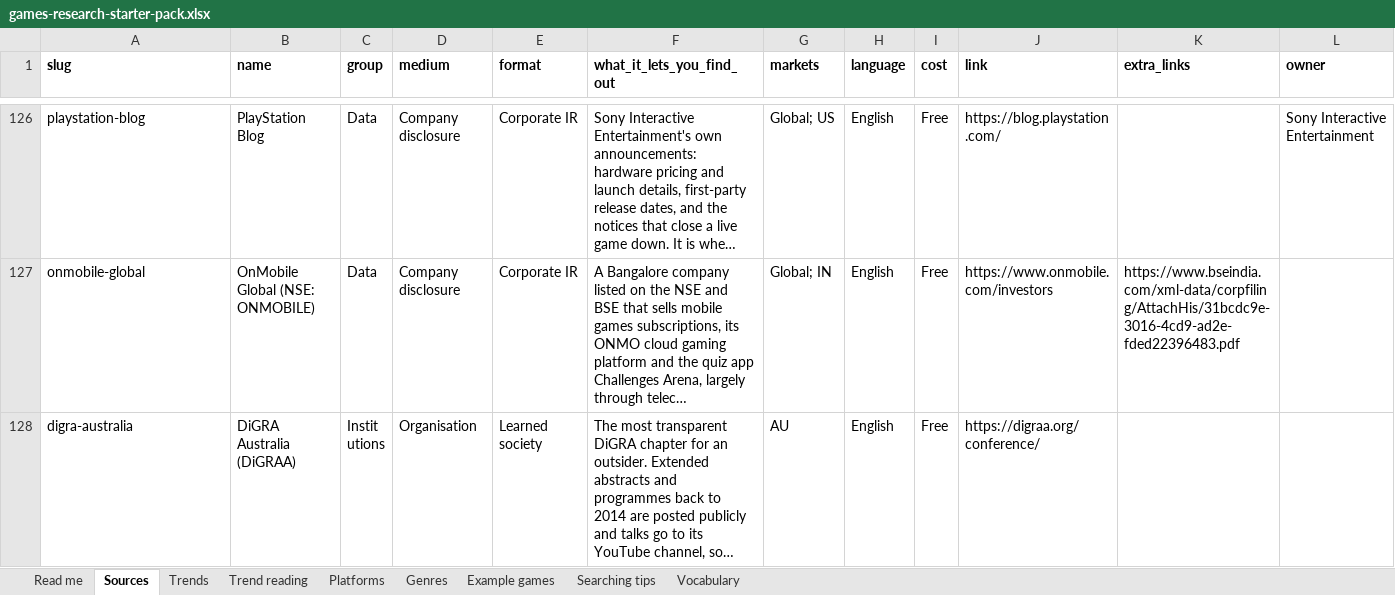
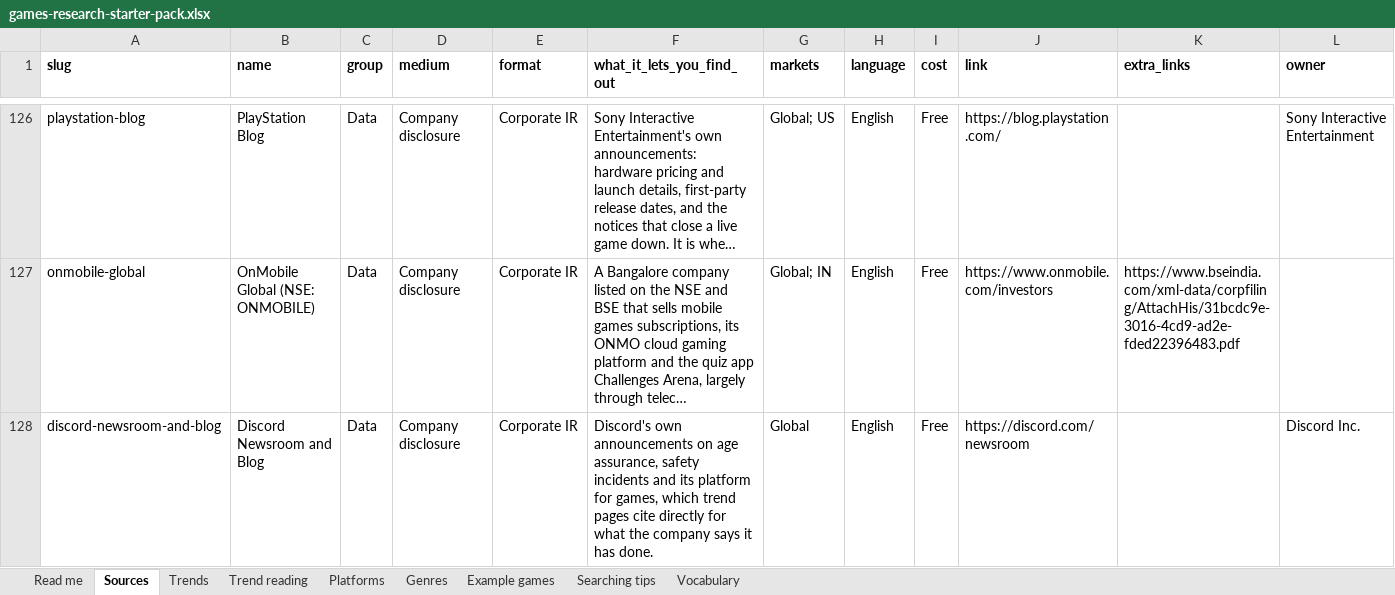
Before and after one commit to itsmepants2/games-research-starter-pack-data, an Excel workbook: games-research-starter-pack.xlsx, sheet Sources, drawn as a sheet; only a part is shown, gaps mark what is left out; the shorter side is filled out with more unchanged rows; long unchanged cells end in …; values as stored, in another font and other column widths than the file's, no borders; rows hold the shown columns only; the diff covers the shown part only; the diff names each change by its address in the sheet, - before the commit and + after, or states it on an @@ line.

Commit message:
Update the data as of 2026-10-26
986 sources, 12 markets, 49 trends, 38 platforms, 30 genres.

Copied from public/downloads/ by scripts/build-mirror.mjs in the site
repository. Every count in the README is read from data/downloads.json rather
than typed, so it describes the files beside it.

```diff
--- a/games-research-starter-pack.xlsx (sheet Sources)
+++ b/games-research-starter-pack.xlsx (sheet Sources)
+row 128: discord-newsroom-and-blog | Discord Newsroom and Blog | Data | Company disclosure | Corporate IR | Discord's own announcements on age assurance, safety incidents and its platform for games, which trend pages cite directly for what the company says it has done. | Global | English | Free | https://discord.com/newsroom |  | Discord Inc.
```
Also changed, not shown: 4 added rows elsewhere in this sheet, sheet Vocabulary, sheet Trends, sheet Trend reading, sheet Read me, 8 other files.
